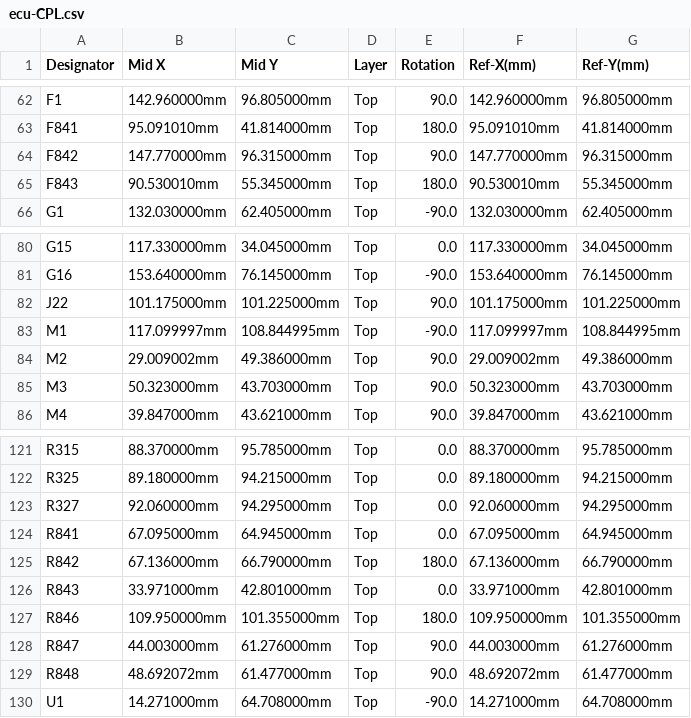
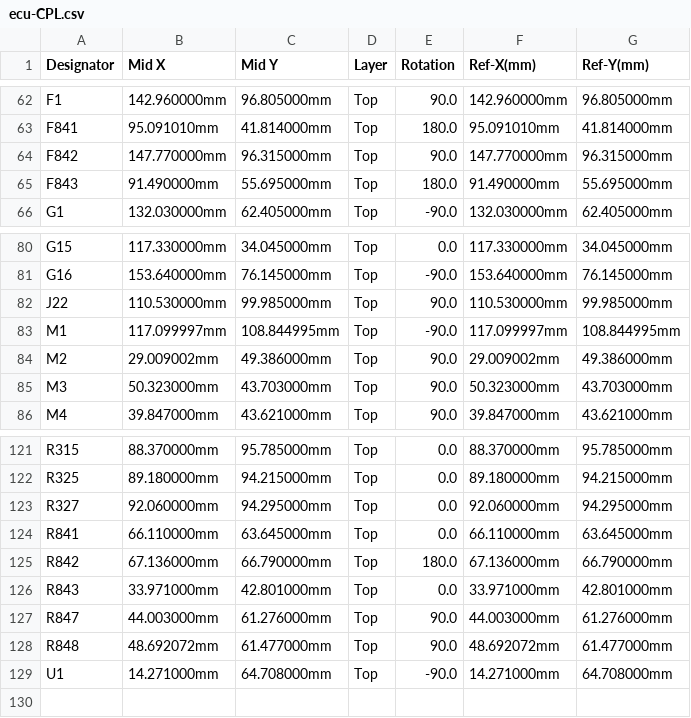
Before and after one commit to luis9860/hellen-example, a CSV file: boards/greenenergyecu-a/frame/ecu-CPL.csv, drawn as a sheet; only a part is shown, gaps mark what is left out.

```diff
--- a/boards/greenenergyecu-a/frame/ecu-CPL.csv
+++ b/boards/greenenergyecu-a/frame/ecu-CPL.csv
@@ -64,3 +64,3 @@ F841,95.091010mm,41.814000mm,Top,180.0,95.091010mm,41.814000mm
 F842,147.770000mm,96.315000mm,Top,90.0,147.770000mm,96.315000mm
-F843,90.530010mm,55.345000mm,Top,180.0,90.530010mm,55.345000mm
+F843,91.490000mm,55.695000mm,Top,180.0,91.490000mm,55.695000mm
 G1,132.030000mm,62.405000mm,Top,-90.0,132.030000mm,62.405000mm
@@ -81,3 +81,3 @@ G15,117.330000mm,34.045000mm,Top,0.0,117.330000mm,34.045000mm
 G16,153.640000mm,76.145000mm,Top,-90.0,153.640000mm,76.145000mm
-J22,101.175000mm,101.225000mm,Top,90.0,101.175000mm,101.225000mm
+J22,110.530000mm,99.985000mm,Top,90.0,110.530000mm,99.985000mm
 M1,117.099997mm,108.844995mm,Top,-90.0,117.099997mm,108.844995mm
@@ -123,6 +123,5 @@ R325,89.180000mm,94.215000mm,Top,0.0,89.180000mm,94.215000mm
 R327,92.060000mm,94.295000mm,Top,0.0,92.060000mm,94.295000mm
-R841,67.095000mm,64.945000mm,Top,0.0,67.095000mm,64.945000mm
+R841,66.110000mm,63.645000mm,Top,0.0,66.110000mm,63.645000mm
 R842,67.136000mm,66.790000mm,Top,180.0,67.136000mm,66.790000mm
 R843,33.971000mm,42.801000mm,Top,0.0,33.971000mm,42.801000mm
-R846,109.950000mm,101.355000mm,Top,180.0,109.950000mm,101.355000mm
 R847,44.003000mm,61.276000mm,Top,90.0,44.003000mm,61.276000mm
```
Also changed, not shown: boards/greenenergyecu-a/board/greenenergyecu-a-CPL.csv, 34 other files.
